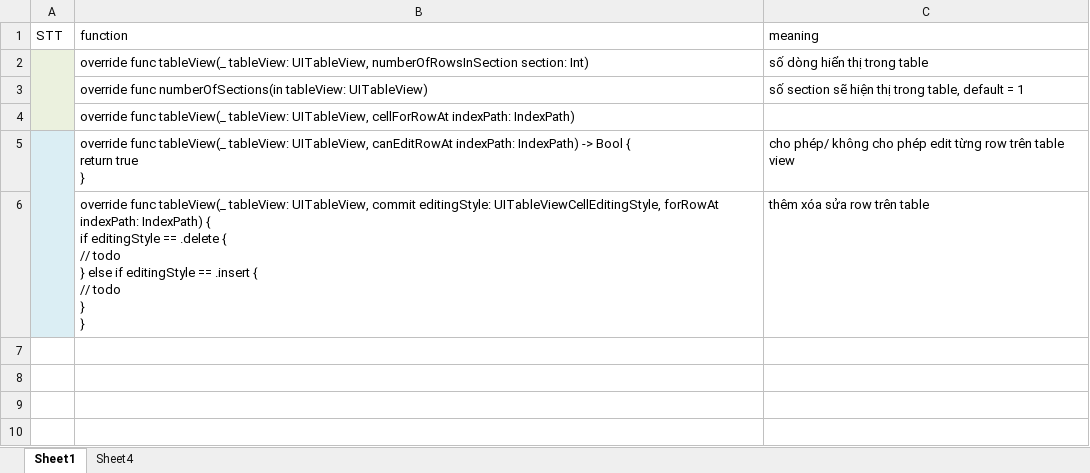
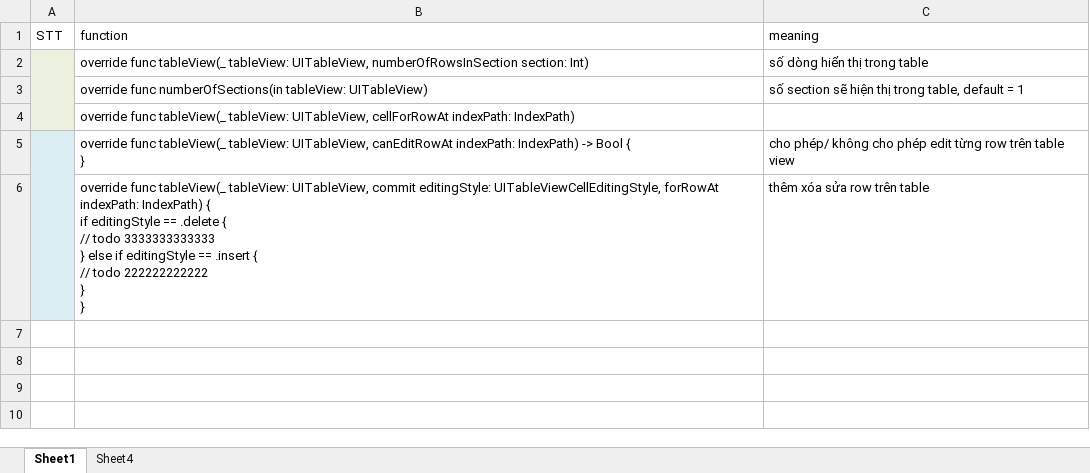
Before and after one commit to sangallexceed/test, an Excel workbook: IOS tableview.xlsx, sheet Sheet1, drawn as a sheet; only a part is shown; values as stored, in another font and other column widths than the file's, no borders; ↵ is a line break in a cell; the diff names each change by its address in the sheet, - before the commit and + after, or states it on an @@ line.

Commit message:
no message

```diff
--- a/IOS tableview.xlsx (sheet Sheet1)
+++ b/IOS tableview.xlsx (sheet Sheet1)
-B5 (function): …Bool { ↵ return true ↵ }
+B5 (function): …Bool { ↵ }
-B6 (function): …// todo ↵ } else if editingStyle == .insert { ↵ // todo ↵ } ↵ }
+B6 (function): …// todo 3333333333333 ↵ } else if editingStyle == .insert { ↵ // todo 222222222222 ↵ } ↵ }
```
